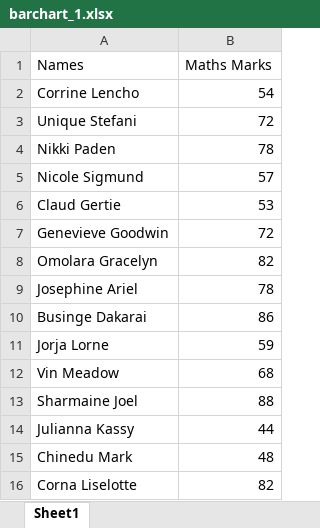
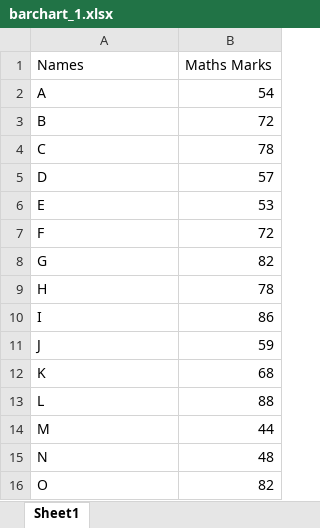
Before and after one commit to sarasijbasu/data_science_testdata, an Excel workbook: barchart_1.xlsx, sheet Sheet1, drawn as a sheet; values as stored, in another font and other column widths than the file's, no borders; the diff names each change by its address in the sheet, - before the commit and + after, or states it on an @@ line.

Commit message:
Add files via upload

```diff
--- a/barchart_1.xlsx (sheet Sheet1)
+++ b/barchart_1.xlsx (sheet Sheet1)
-A2 (Names): Corrine Lencho
+A2 (Names): A
-A3 (Names): Unique Stefani
+A3 (Names): B
-A4 (Names): Nikki Paden
+A4 (Names): C
-A5 (Names): Nicole Sigmund
+A5 (Names): D
-A6 (Names): Claud Gertie
+A6 (Names): E
-A7 (Names): Genevieve Goodwin
+A7 (Names): F
-A8 (Names): Omolara Gracelyn
+A8 (Names): G
-A9 (Names): Josephine Ariel
+A9 (Names): H
-A10 (Names): Businge Dakarai
+A10 (Names): I
-A11 (Names): Jorja Lorne
+A11 (Names): J
-A12 (Names): Vin Meadow
+A12 (Names): K
-A13 (Names): Sharmaine Joel
+A13 (Names): L
-A14 (Names): Julianna Kassy
+A14 (Names): M
-A15 (Names): Chinedu Mark
+A15 (Names): N
-A16 (Names): Corna Liselotte
+A16 (Names): O
```
